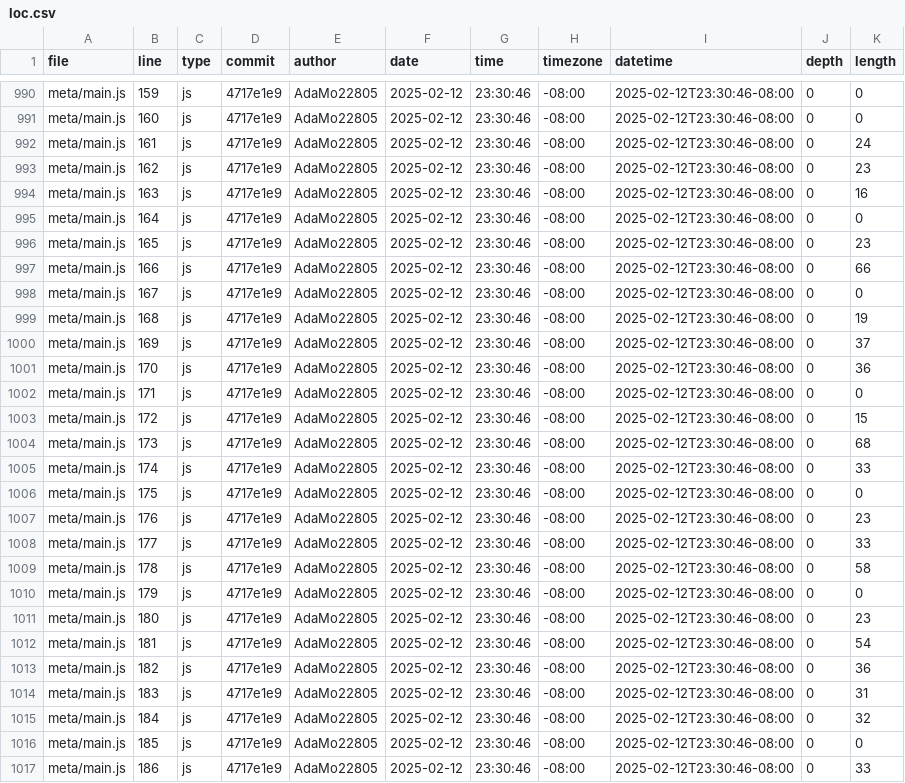
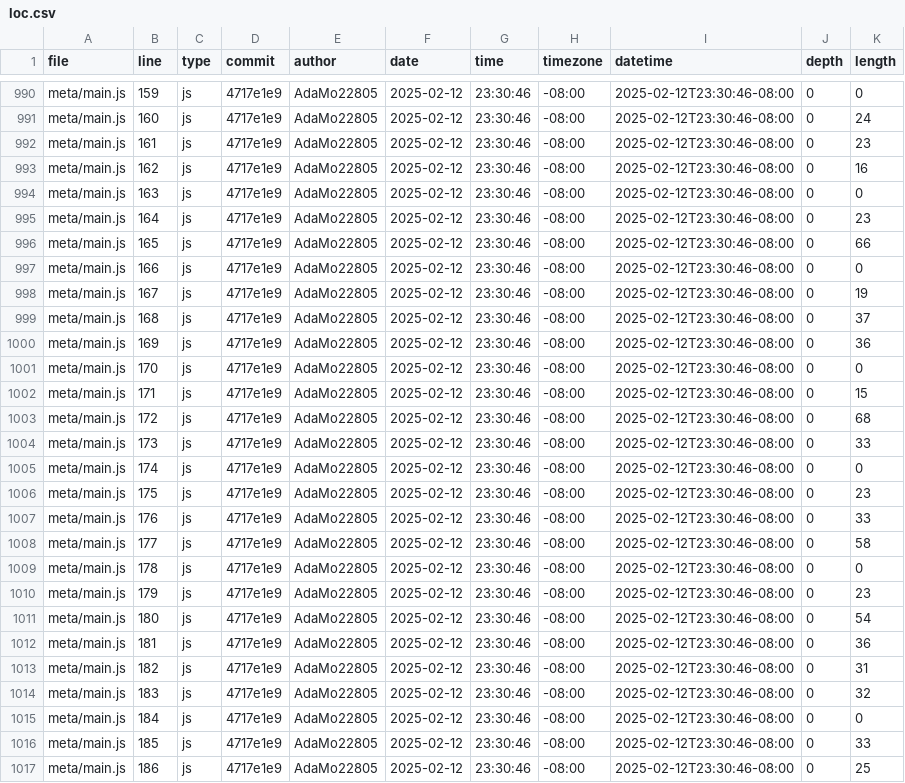
Before and after one commit to AdaMo22805/portfolio, a CSV file: meta/loc.csv, drawn as a sheet; only a part is shown, gaps mark what is left out; the diff covers the shown part only; the diff names each change by its address in the sheet, - before the commit and + after, or states it on an @@ line.

```diff
--- a/meta/loc.csv
+++ b/meta/loc.csv
-K991 (length): 0
+K991 (length): 24
-K992 (length): 24
+K992 (length): 23
-K993 (length): 23
+K993 (length): 16
-K994 (length): 16
+K994 (length): 0
-K995 (length): 0
+K995 (length): 23
-K996 (length): 23
+K996 (length): 66
-K997 (length): 66
+K997 (length): 0
-K998 (length): 0
+K998 (length): 19
-K999 (length): 19
+K999 (length): 37
-K1000 (length): 37
+K1000 (length): 36
-K1001 (length): 36
+K1001 (length): 0
-K1002 (length): 0
+K1002 (length): 15
-K1003 (length): 15
+K1003 (length): 68
-K1004 (length): 68
+K1004 (length): 33
-K1005 (length): 33
+K1005 (length): 0
-K1006 (length): 0
+K1006 (length): 23
-K1007 (length): 23
+K1007 (length): 33
-K1008 (length): 33
+K1008 (length): 58
-K1009 (length): 58
+K1009 (length): 0
-K1010 (length): 0
+K1010 (length): 23
-K1011 (length): 23
+K1011 (length): 54
-K1012 (length): 54
+K1012 (length): 36
-K1013 (length): 36
+K1013 (length): 31
-K1014 (length): 31
+K1014 (length): 32
-K1015 (length): 32
+K1015 (length): 0
-K1016 (length): 0
+K1016 (length): 33
-K1017 (length): 33
+K1017 (length): 25
```
Also changed, not shown: 1 removed row and 146 edited cells elsewhere in this file.
